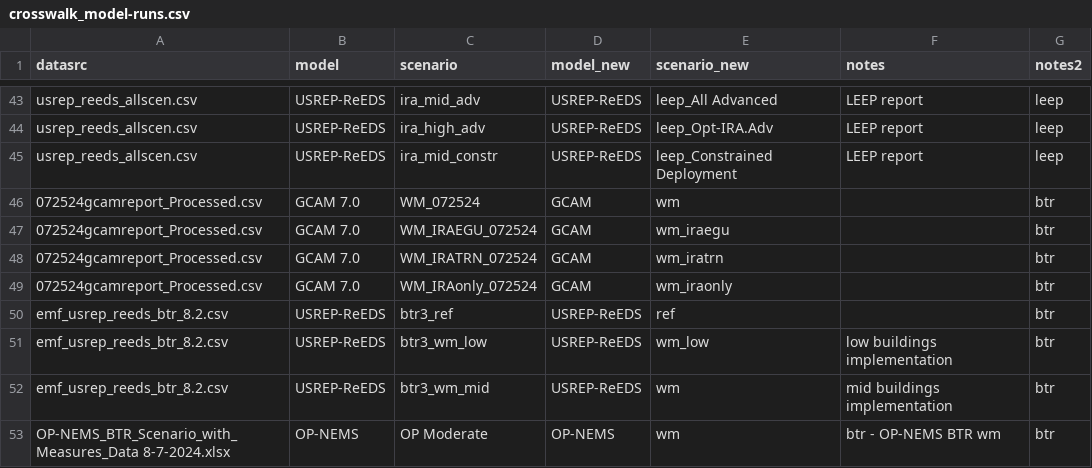
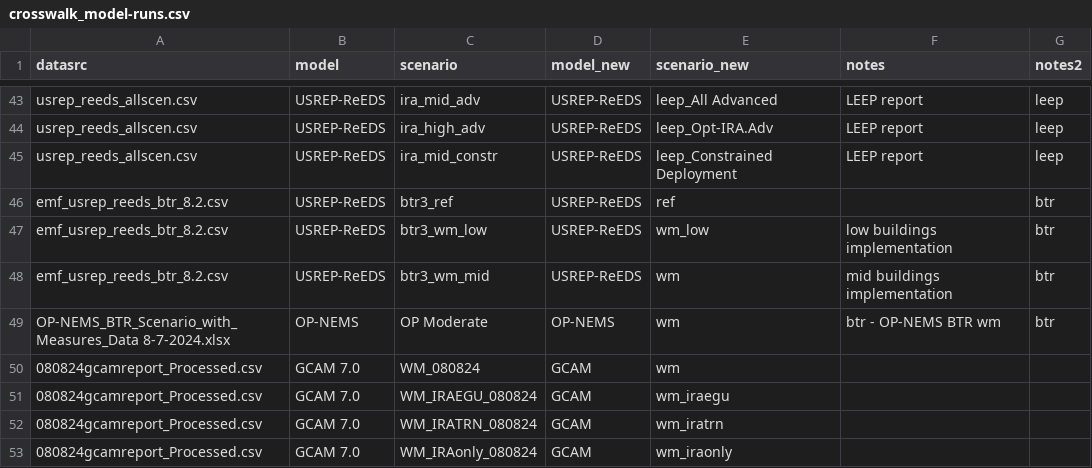
Before and after one commit to mobro-git/BTR, a CSV file: data-raw/crosswalk/crosswalk_model-runs.csv, drawn as a sheet; only a part is shown, gaps mark what is left out; removed rows and columns are numbered as before the commit, all else as after; the diff names each change by its address in the sheet, - before the commit and + after, or states it on an @@ line.

Commit message:
update GCAM 8/8

```diff
--- a/data-raw/crosswalk/crosswalk_model-runs.csv
+++ b/data-raw/crosswalk/crosswalk_model-runs.csv
-row 46: 072524gcamreport_Processed.csv | GCAM 7.0 | WM_072524 | GCAM | wm |  | btr
-row 47: 072524gcamreport_Processed.csv | GCAM 7.0 | WM_IRAEGU_072524 | GCAM | wm_iraegu |  | btr
-row 48: 072524gcamreport_Processed.csv | GCAM 7.0 | WM_IRATRN_072524 | GCAM | wm_iratrn |  | btr
-row 49: 072524gcamreport_Processed.csv | GCAM 7.0 | WM_IRAonly_072524 | GCAM | wm_iraonly |  | btr
+row 50: 080824gcamreport_Processed.csv | GCAM 7.0 | WM_080824 | GCAM | wm
+row 51: 080824gcamreport_Processed.csv | GCAM 7.0 | WM_IRAEGU_080824 | GCAM | wm_iraegu
+row 52: 080824gcamreport_Processed.csv | GCAM 7.0 | WM_IRATRN_080824 | GCAM | wm_iratrn
+row 53: 080824gcamreport_Processed.csv | GCAM 7.0 | WM_IRAonly_080824 | GCAM | wm_iraonly
```
Also changed, not shown: output/2024_BTR1/proj_tables/projections_all_sm.csv, 17 other files.
